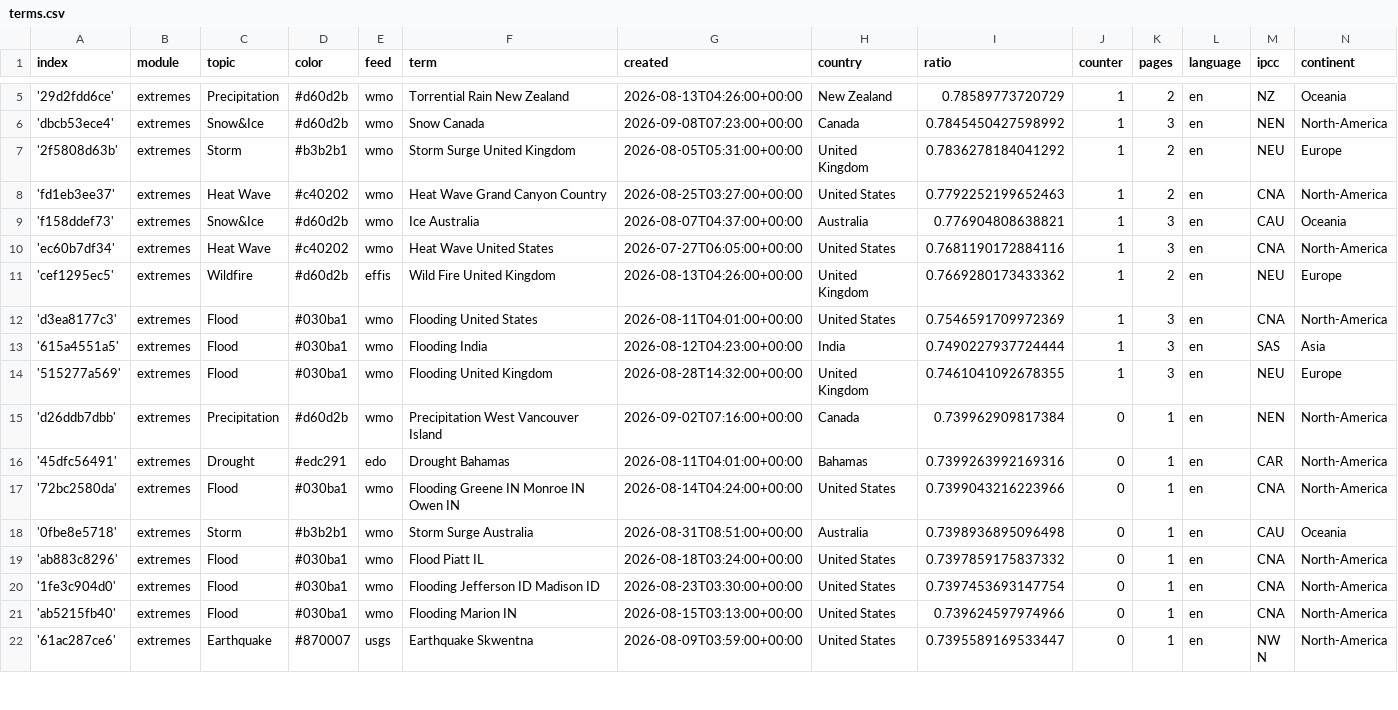
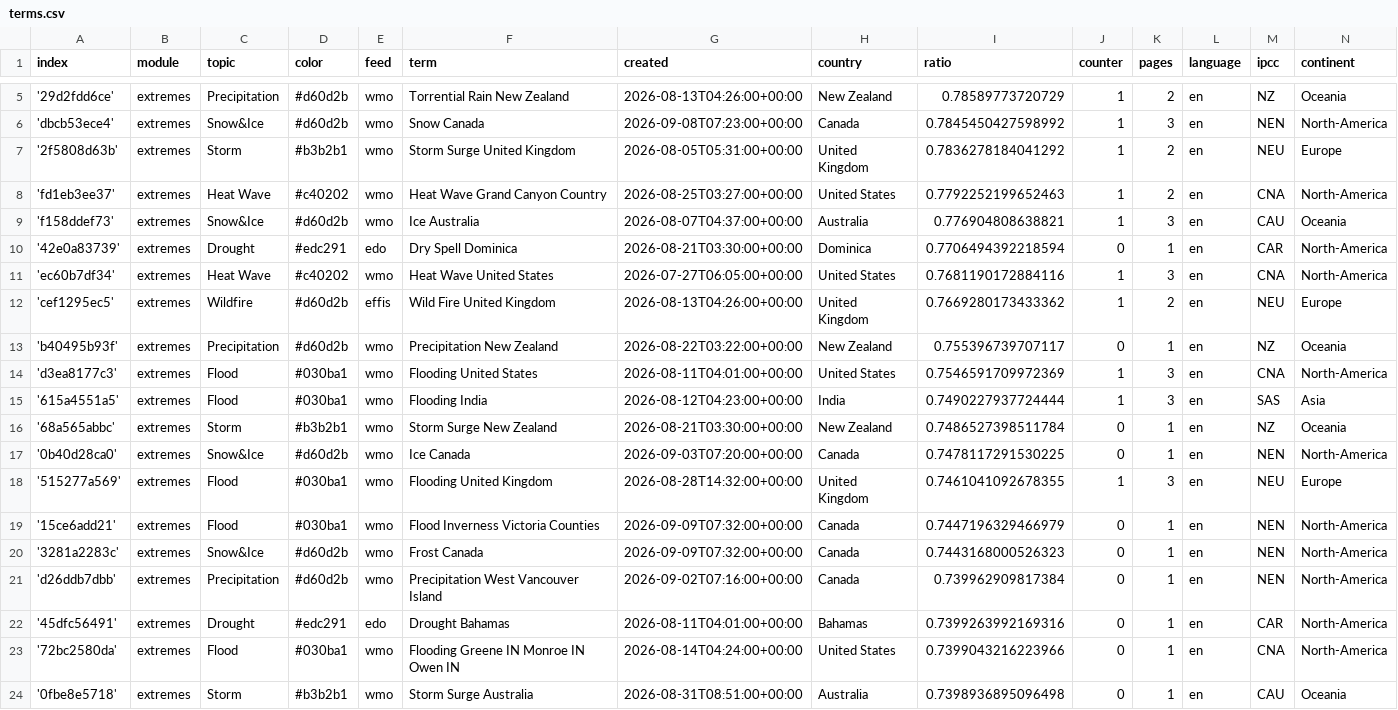
Before and after one commit to picawe-news/englishExtremes, a CSV file: terms.csv, drawn as a sheet; only a part is shown, gaps mark what is left out; the shorter side is filled out with more unchanged rows.

Commit message:
Commit from GitHub Actions (import:0.0)

```diff
--- a/terms.csv
+++ b/terms.csv
@@ -9,7 +9,13 @@ index,module,topic,color,feed,term,created,country,ratio,counter,pages,language,
 'f158ddef73',extremes,Snow&Ice,#d60d2b,wmo,Ice Australia,2026-08-07T04:37:00+00:00,Australia,0.776904808638821,1,3,en,CAU,Oceania
+'42e0a83739',extremes,Drought,#edc291,edo,Dry Spell Dominica,2026-08-21T03:30:00+00:00,Dominica,0.7706494392218594,0,1,en,CAR,North-America
 'ec60b7df34',extremes,Heat Wave,#c40202,wmo,Heat Wave United States,2026-07-27T06:05:00+00:00,United States,0.7681190172884116,1,3,en,CNA,North-America
 'cef1295ec5',extremes,Wildfire,#d60d2b,effis,Wild Fire United Kingdom,2026-08-13T04:26:00+00:00,United Kingdom,0.7669280173433362,1,2,en,NEU,Europe
+'b40495b93f',extremes,Precipitation,#d60d2b,wmo,Precipitation New Zealand,2026-08-22T03:22:00+00:00,New Zealand,0.755396739707117,0,1,en,NZ,Oceania
 'd3ea8177c3',extremes,Flood,#030ba1,wmo,Flooding United States,2026-08-11T04:01:00+00:00,United States,0.7546591709972369,1,3,en,CNA,North-America
 '615a4551a5',extremes,Flood,#030ba1,wmo,Flooding India,2026-08-12T04:23:00+00:00,India,0.7490227937724444,1,3,en,SAS,Asia
+'68a565abbc',extremes,Storm,#b3b2b1,wmo,Storm Surge New Zealand,2026-08-21T03:30:00+00:00,New Zealand,0.7486527398511784,0,1,en,NZ,Oceania
+'0b40d28ca0',extremes,Snow&Ice,#d60d2b,wmo,Ice Canada,2026-09-03T07:20:00+00:00,Canada,0.7478117291530225,0,1,en,NEN,North-America
 '515277a569',extremes,Flood,#030ba1,wmo,Flooding United Kingdom,2026-08-28T14:32:00+00:00,United Kingdom,0.7461041092678355,1,3,en,NEU,Europe
+'15ce6add21',extremes,Flood,#030ba1,wmo,Flood Inverness Victoria Counties,2026-09-09T07:32:00+00:00,Canada,0.7447196329466979,0,1,en,NEN,North-America
+'3281a2283c',extremes,Snow&Ice,#d60d2b,wmo,Frost Canada,2026-09-09T07:32:00+00:00,Canada,0.7443168000526323,0,1,en,NEN,North-America
 'd26ddb7dbb',extremes,Precipitation,#d60d2b,wmo,Precipitation West Vancouver Island,2026-09-02T07:16:00+00:00,Canada,0.739962909817384,0,1,en,NEN,North-America
```
